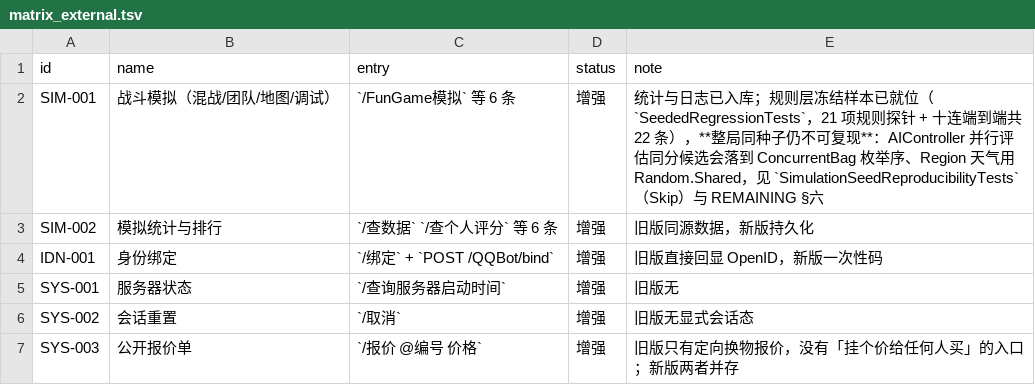
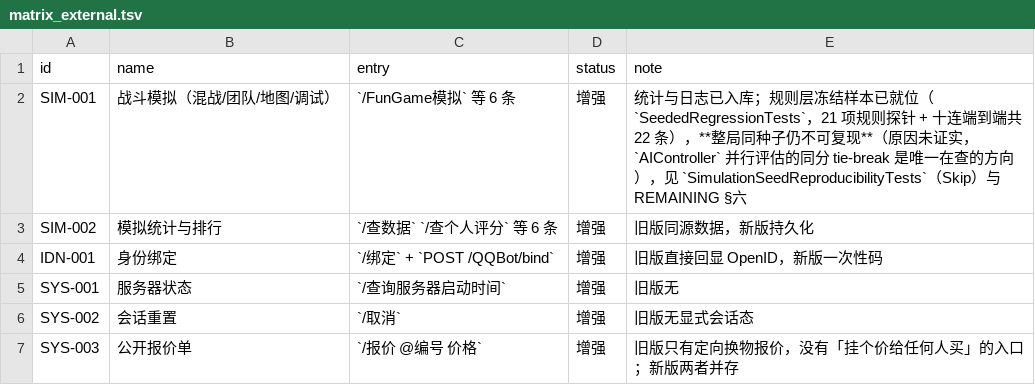
Before and after one commit to candy-cottage/oshima-bot, a TSV file: migration/matrix_external.tsv, drawn as a sheet; only a part is shown.

Commit message:
docs(regression): weather is display-only, so stop blaming it
I claimed Region.Weather is seeded from Random.Shared and feeds the damage
formula. Both halves were wrong, and the user called it out.

Weather is rolled once at content init and read only for display (region
list, region detail, the catalog's region row); Temperature is likewise
assigned and printed. The GenerationPredicates in content
(r => r.Weather == "永昼") are never evaluated by gameplay code - only
RegionContentTests calls them directly - so weather affects neither damage
nor what spawns.

The simulation divergence therefore stays unexplained: periodic drops,
weather and end-of-run statistics are all ruled out, and AIController's
parallel grid evaluation remains the only lead, marked as such.

While checking, found a real one nearby: RegionUnit and RegionCharacter roll
ATK/HP/MP/SPD/HR/MR from Random.Next in their constructors, i.e. from
Random.Shared at content init. Exploration enemies therefore differ per
process and cannot be reproduced from a seed. Fixing it means threading an
injectable random through OshimaRegions.CreateAll() and the static
FunGameService init; recorded in REMAINING instead of done here.

```diff
--- a/migration/matrix_external.tsv
+++ b/migration/matrix_external.tsv
@@ -1,3 +1,3 @@
 id	name	entry	status	note
-SIM-001	战斗模拟（混战/团队/地图/调试）	`/FunGame模拟` 等 6 条	增强	统计与日志已入库；规则层冻结样本已就位（`SeededRegressionTests`，21 项规则探针 + 十连端到端共 22 条），**整局同种子仍不可复现**：AIController 并行评估同分候选会落到 ConcurrentBag 枚举序、Region 天气用 Random.Shared，见 `SimulationSeedReproducibilityTests`（Skip）与 REMAINING §六
+SIM-001	战斗模拟（混战/团队/地图/调试）	`/FunGame模拟` 等 6 条	增强	统计与日志已入库；规则层冻结样本已就位（`SeededRegressionTests`，21 项规则探针 + 十连端到端共 22 条），**整局同种子仍不可复现**（原因未证实，`AIController` 并行评估的同分 tie-break 是唯一在查的方向），见 `SimulationSeedReproducibilityTests`（Skip）与 REMAINING §六
 SIM-002	模拟统计与排行	`/查数据` `/查个人评分` 等 6 条	增强	旧版同源数据，新版持久化
```
Also changed, not shown: 3 other files.
